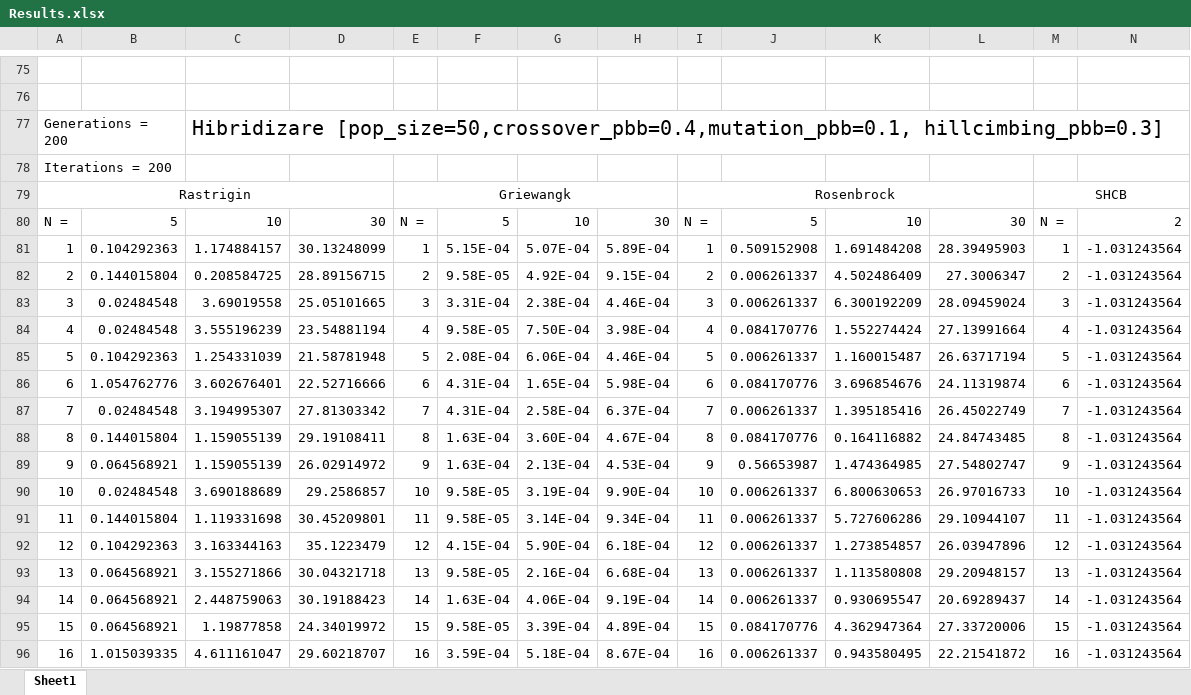
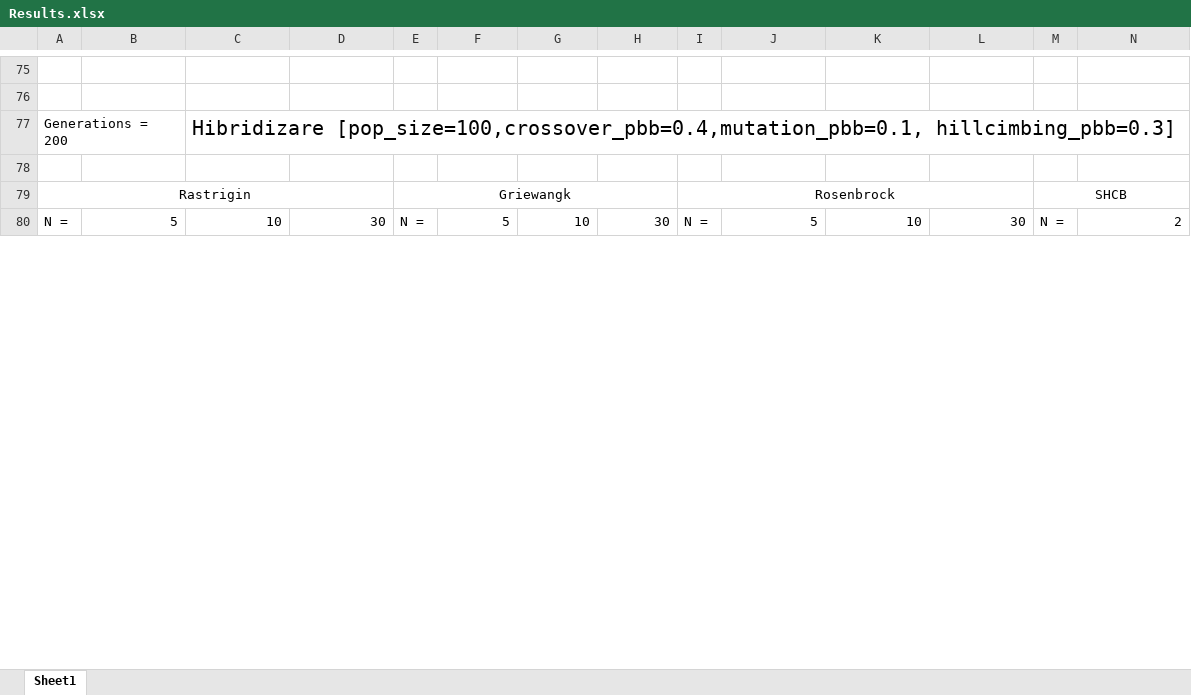
Before and after one commit to adrianciuc/MIN, an Excel workbook: Results.xlsx, sheet Sheet1, drawn as a sheet; only a part is shown, gaps mark what is left out; values as stored, in another font and other column widths than the file's, no borders; table styles not drawn; removed rows and columns are numbered as before the commit, all else as after; rows hold the shown columns only; the diff covers the shown part only; the diff names each change by its address in the sheet, - before the commit and + after, or states it on an @@ line.

```diff
--- a/Results.xlsx (sheet Sheet1)
+++ b/Results.xlsx (sheet Sheet1)
-C77: Hibridizare [pop_size=50,crossover_pbb=0.4,mutation_pbb=0.1, hillcimbing_pbb=0.3]
+C77: Hibridizare [pop_size=100,crossover_pbb=0.4,mutation_pbb=0.1, hillcimbing_pbb=0.3]
@@ column A renumbered in row 78 @@
-row 81: 1 | 0.104292363 | 1.174884157 | 30.13248099 | 1 | 5.15E-04 | 5.07E-04 | 5.89E-04 | 1 | 0.509152908 | 1.691484208 | 28.39495903 | 1 | -1.031243564
-row 82: 2 | 0.144015804 | 0.208584725 | 28.89156715 | 2 | 9.58E-05 | 4.92E-04 | 9.15E-04 | 2 | 0.006261337 | 4.502486409 | 27.3006347 | 2 | -1.031243564
-row 83: 3 | 0.02484548 | 3.69019558 | 25.05101665 | 3 | 3.31E-04 | 2.38E-04 | 4.46E-04 | 3 | 0.006261337 | 6.300192209 | 28.09459024 | 3 | -1.031243564
-row 84: 4 | 0.02484548 | 3.555196239 | 23.54881194 | 4 | 9.58E-05 | 7.50E-04 | 3.98E-04 | 4 | 0.084170776 | 1.552274424 | 27.13991664 | 4 | -1.031243564
-row 85: 5 | 0.104292363 | 1.254331039 | 21.58781948 | 5 | 2.08E-04 | 6.06E-04 | 4.46E-04 | 5 | 0.006261337 | 1.160015487 | 26.63717194 | 5 | -1.031243564
-row 86: 6 | 1.054762776 | 3.602676401 | 22.52716666 | 6 | 4.31E-04 | 1.65E-04 | 5.98E-04 | 6 | 0.084170776 | 3.696854676 | 24.11319874 | 6 | -1.031243564
-row 87: 7 | 0.02484548 | 3.194995307 | 27.81303342 | 7 | 4.31E-04 | 2.58E-04 | 6.37E-04 | 7 | 0.006261337 | 1.395185416 | 26.45022749 | 7 | -1.031243564
-row 88: 8 | 0.144015804 | 1.159055139 | 29.19108411 | 8 | 1.63E-04 | 3.60E-04 | 4.67E-04 | 8 | 0.084170776 | 0.164116882 | 24.84743485 | 8 | -1.031243564
-row 89: 9 | 0.064568921 | 1.159055139 | 26.02914972 | 9 | 1.63E-04 | 2.13E-04 | 4.53E-04 | 9 | 0.56653987 | 1.474364985 | 27.54802747 | 9 | -1.031243564
-row 90: 10 | 0.02484548 | 3.690188689 | 29.2586857 | 10 | 9.58E-05 | 3.19E-04 | 9.90E-04 | 10 | 0.006261337 | 6.800630653 | 26.97016733 | 10 | -1.031243564
-row 91: 11 | 0.144015804 | 1.119331698 | 30.45209801 | 11 | 9.58E-05 | 3.14E-04 | 9.34E-04 | 11 | 0.006261337 | 5.727606286 | 29.10944107 | 11 | -1.031243564
-row 92: 12 | 0.104292363 | 3.163344163 | 35.1223479 | 12 | 4.15E-04 | 5.90E-04 | 6.18E-04 | 12 | 0.006261337 | 1.273854857 | 26.03947896 | 12 | -1.031243564
-row 93: 13 | 0.064568921 | 3.155271866 | 30.04321718 | 13 | 9.58E-05 | 2.16E-04 | 6.68E-04 | 13 | 0.006261337 | 1.113580808 | 29.20948157 | 13 | -1.031243564
-row 94: 14 | 0.064568921 | 2.448759063 | 30.19188423 | 14 | 1.63E-04 | 4.06E-04 | 9.19E-04 | 14 | 0.006261337 | 0.930695547 | 20.69289437 | 14 | -1.031243564
-row 95: 15 | 0.064568921 | 1.19877858 | 24.34019972 | 15 | 9.58E-05 | 3.39E-04 | 4.89E-04 | 15 | 0.084170776 | 4.362947364 | 27.33720006 | 15 | -1.031243564
-row 96: 16 | 1.015039335 | 4.611161047 | 29.60218707 | 16 | 3.59E-04 | 5.18E-04 | 8.67E-04 | 16 | 0.006261337 | 0.943580495 | 22.21541872 | 16 | -1.031243564
```
Also changed, not shown: 67 added rows, 13 removed rows, 60 edited cells and cell formats elsewhere in this sheet, 11 other files.
